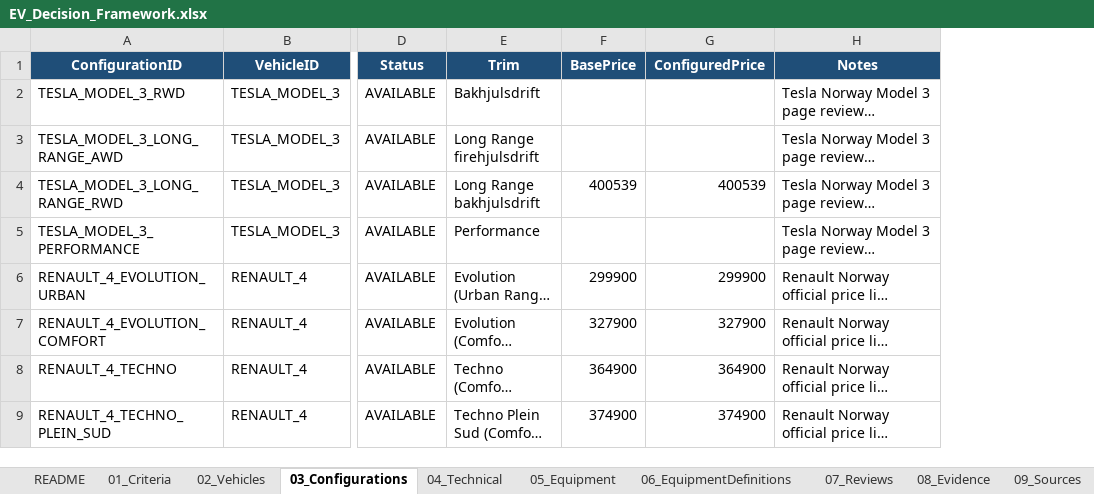
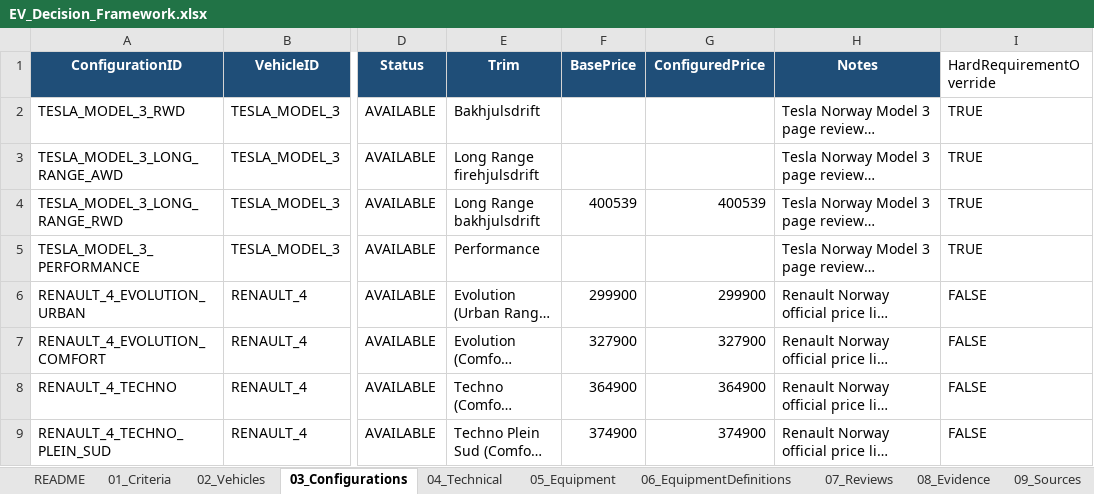
Before and after one commit to bemoy83/decision-framework, an Excel workbook: data/EV_Decision_Framework.xlsx, sheet 03_Configurations, drawn as a sheet; only a part is shown, gaps mark what is left out; long unchanged cells end in …; values as stored, in another font and other column widths than the file's, no borders; the diff names each change by its address in the sheet, - before the commit and + after, or states it on an @@ line.

```diff
--- a/data/EV_Decision_Framework.xlsx (sheet 03_Configurations)
+++ b/data/EV_Decision_Framework.xlsx (sheet 03_Configurations)
+column I (HardRequirementOverride), rows 2-9: TRUE | TRUE | TRUE | TRUE | FALSE | FALSE | FALSE | FALSE
```
Also changed, not shown: sheet 11_DecisionLog, sheet README, other sheet tabs, 8 other files.
